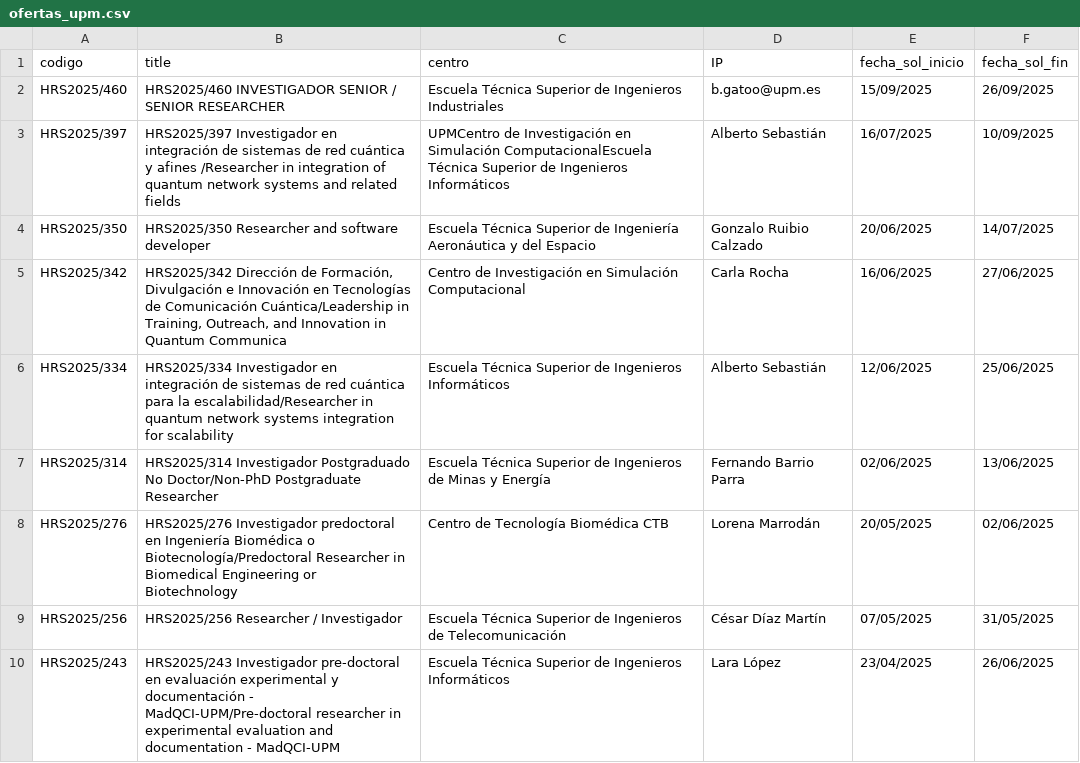
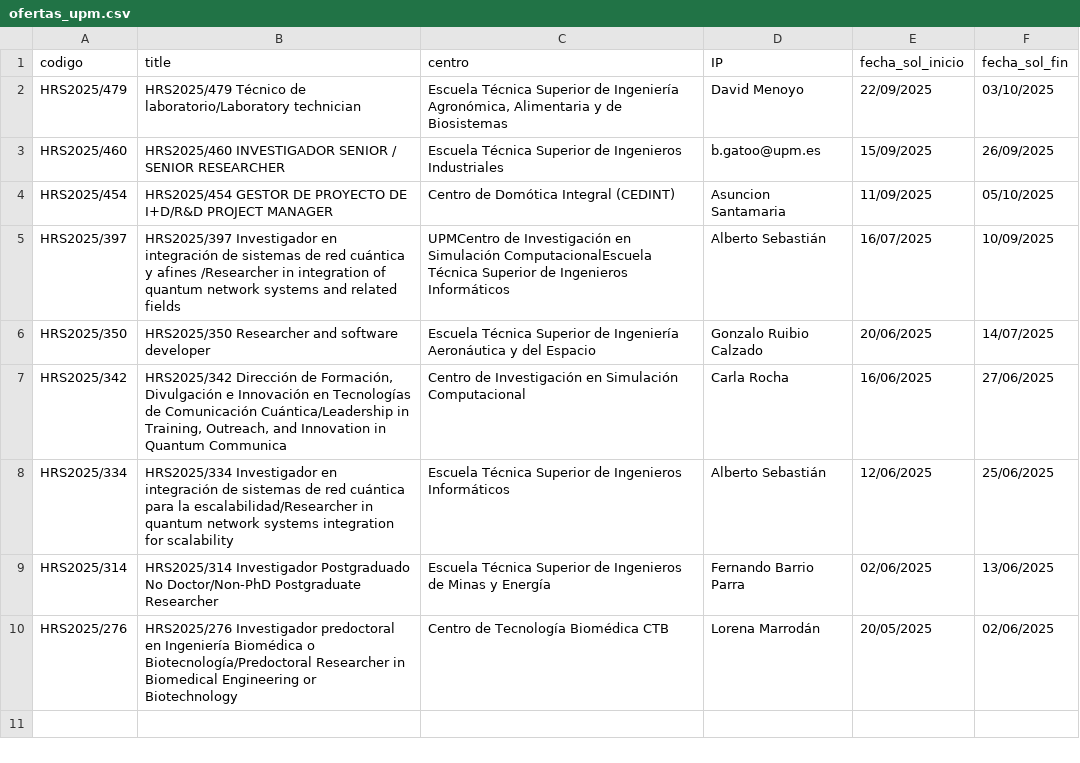
Before and after one commit to AngeAM/lector-convocatorias-academicas, a CSV file: upm/ofertas_upm.csv, drawn as a sheet.

```diff
--- a/upm/ofertas_upm.csv
+++ b/upm/ofertas_upm.csv
@@ -1,3 +1,5 @@
 codigo,title,centro,IP,fecha_sol_inicio,fecha_sol_fin
+HRS2025/479,HRS2025/479 Técnico de laboratorio/Laboratory technician,"Escuela Técnica Superior de Ingeniería Agronómica, Alimentaria y de Biosistemas",David Menoyo,22/09/2025,03/10/2025
 HRS2025/460,HRS2025/460 INVESTIGADOR SENIOR / SENIOR RESEARCHER,Escuela Técnica Superior de Ingenieros Industriales,b.gatoo@upm.es,15/09/2025,26/09/2025
+HRS2025/454,HRS2025/454 GESTOR DE PROYECTO DE I+D/R&D PROJECT MANAGER,Centro de Domótica Integral (CEDINT),Asuncion Santamaria,11/09/2025,05/10/2025
 HRS2025/397,HRS2025/397 Investigador en integración de sistemas de red cuántica y afines /Researcher in integration of quantum network systems and related fields,UPMCentro de Investigación en Simulación ComputacionalEscuela Técnica Superior de Ingenieros Informáticos,Alberto Sebastián,16/07/2025,10/09/2025
@@ -8,3 +10 @@ HRS2025/314,HRS2025/314 Investigador Postgraduado No Doctor/Non-PhD Postgraduate
 HRS2025/276,HRS2025/276 Investigador predoctoral en Ingeniería Biomédica o Biotecnología/Predoctoral Researcher in Biomedical Engineering or Biotechnology,Centro de Tecnología Biomédica CTB,Lorena Marrodán,20/05/2025,02/06/2025
-HRS2025/256,HRS2025/256 Researcher / Investigador,Escuela Técnica Superior de Ingenieros de Telecomunicación,César Díaz Martín,07/05/2025,31/05/2025
-HRS2025/243,HRS2025/243 Investigador pre-doctoral en evaluación experimental y documentación - MadQCI-UPM/Pre-doctoral researcher in experimental evaluation and documentation - MadQCI-UPM,Escuela Técnica Superior de Ingenieros Informáticos,Lara López,23/04/2025,26/06/2025
```
Also changed, not shown: uam/ofertas_uam.csv, uc3m/ofertas_uc3m.csv, 6 other files.
